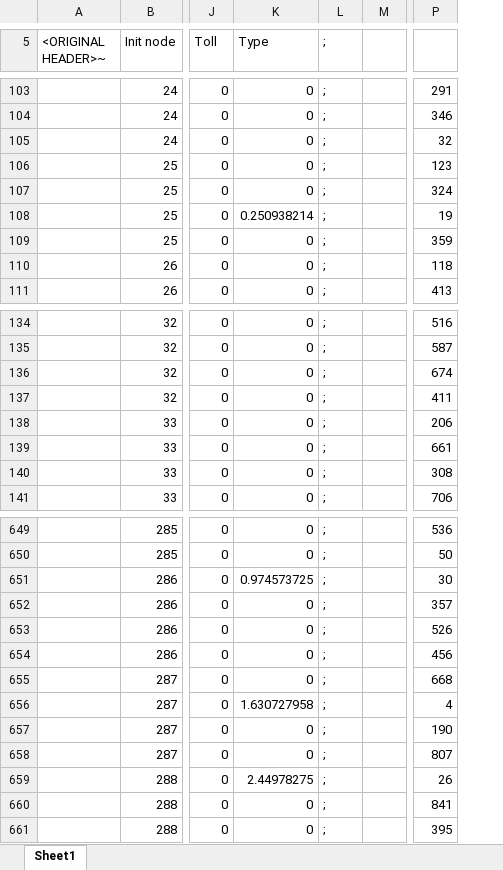
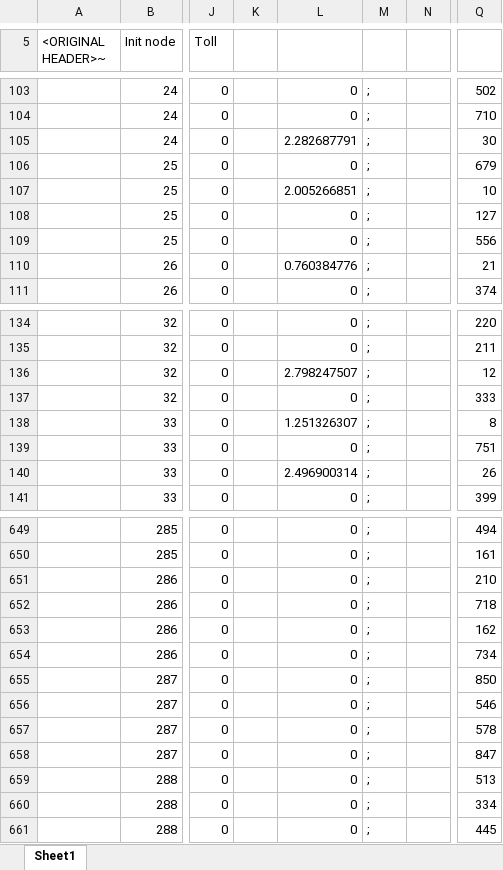
Before and after one commit to davidrey123/DNDP-path, an Excel workbook: data/BerlinMitteCenter/BMC_creation.xlsx, sheet Sheet1, drawn as a sheet; only a part is shown, gaps mark what is left out; values as stored, in another font and other column widths than the file's, no borders; removed rows and columns are numbered as before the commit, all else as after; the diff covers the shown part only; the diff names each change by its address in the sheet, - before the commit and + after, or states it on an @@ line.

```diff
--- a/data/BerlinMitteCenter/BMC_creation.xlsx (sheet Sheet1)
+++ b/data/BerlinMitteCenter/BMC_creation.xlsx (sheet Sheet1)
+column K, empty
-column P, rows 103-111: 291 | 346 | 32 | 123 | 324 | 19 | 359 | 118 | 413; rows 134-141: 516 | 587 | 674 | 411 | 206 | 661 | 308 | 706; rows 649-661: 536 | 50 | 30 | 357 | 526 | 456 | 668 | 4 | 190 | 807 | 26 | 841 | 395
+column Q, rows 103-111: 502 | 710 | 30 | 679 | 10 | 127 | 556 | 21 | 374; rows 134-141: 220 | 211 | 12 | 333 | 8 | 751 | 26 | 399; rows 649-661: 494 | 161 | 210 | 718 | 162 | 734 | 850 | 546 | 578 | 847 | 513 | 334 | 445
-L5: Type
+L5: (empty)
-M5: ;
+M5: (empty)
-L105: 0
+L105: 2.282687791
-L107: 0
+L107: 2.005266851
-L108: 0.250938214
+L108: 0
-L110: 0
+L110: 0.760384776
-L136: 0
+L136: 2.798247507
-L138: 0
+L138: 1.251326307
-L140: 0
+L140: 2.496900314
-L651: 0.974573725
+L651: 0
-L656: 1.630727958
+L656: 0
-L659: 2.44978275
+L659: 0
```
Also changed, not shown: 51 edited cells elsewhere in this sheet, formulas that keep their value, 8 other files.
